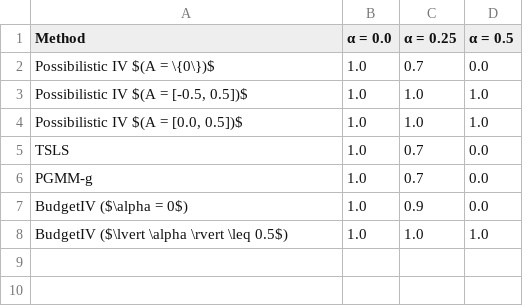
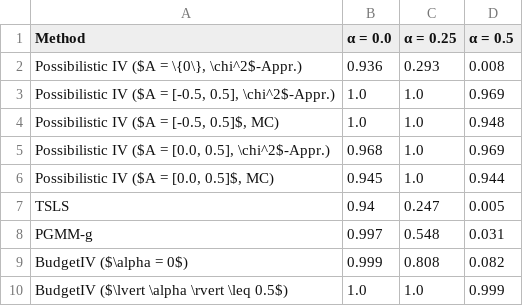
Before and after one commit to gregorsteiner/PossibilisticIV, a CSV file: Simulation_Results.csv, drawn as a sheet.

Commit message:
Reran first simulation

```diff
--- a/Simulation_Results.csv
+++ b/Simulation_Results.csv
@@ -1,8 +1,10 @@
 Method,α = 0.0,α = 0.25,α = 0.5
-Possibilistic IV $(A = \{0\})$,1.0,0.7,0.0
-"Possibilistic IV $(A = [-0.5, 0.5])$",1.0,1.0,1.0
-"Possibilistic IV $(A = [0.0, 0.5])$",1.0,1.0,1.0
-TSLS,1.0,0.7,0.0
-PGMM-g,1.0,0.7,0.0
-BudgetIV ($\alpha = 0$),1.0,0.9,0.0
-BudgetIV ($\lvert \alpha \rvert \leq 0.5$),1.0,1.0,1.0
+"Possibilistic IV ($A = \{0\}, \chi^2$-Appr.)",0.936,0.293,0.008
+"Possibilistic IV ($A = [-0.5, 0.5], \chi^2$-Appr.)",1.0,1.0,0.969
+"Possibilistic IV ($A = [-0.5, 0.5]$, MC)",1.0,1.0,0.948
+"Possibilistic IV ($A = [0.0, 0.5], \chi^2$-Appr.)",0.968,1.0,0.969
+"Possibilistic IV ($A = [0.0, 0.5]$, MC)",0.945,1.0,0.944
+TSLS,0.94,0.247,0.005
+PGMM-g,0.997,0.548,0.031
+BudgetIV ($\alpha = 0$),0.999,0.808,0.082
+BudgetIV ($\lvert \alpha \rvert \leq 0.5$),1.0,1.0,0.999
```
Also changed, not shown: 1 other file.
